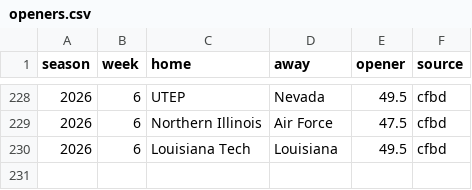
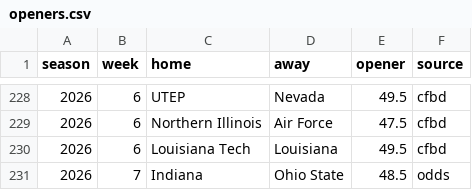
Before and after one commit to aberni03/ncaaf-totals-edge, a CSV file: out/openers.csv, drawn as a sheet; only a part is shown, gaps mark what is left out; the diff names each change by its address in the sheet, - before the commit and + after, or states it on an @@ line.

```diff
--- a/out/openers.csv
+++ b/out/openers.csv
+row 231: 2026 | 7 | Indiana | Ohio State | 48.5 | odds
```
Also changed, not shown: out/odds_snapshots.csv, out/picks_log.csv, 6 other files.
